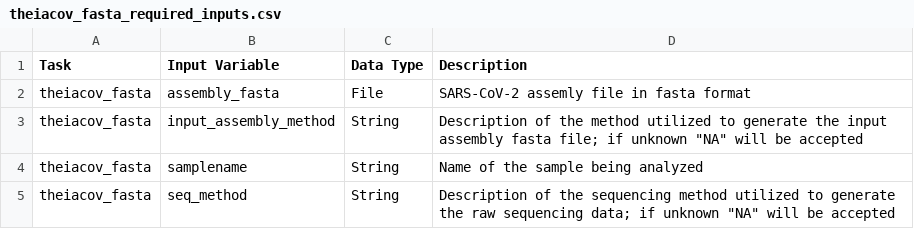
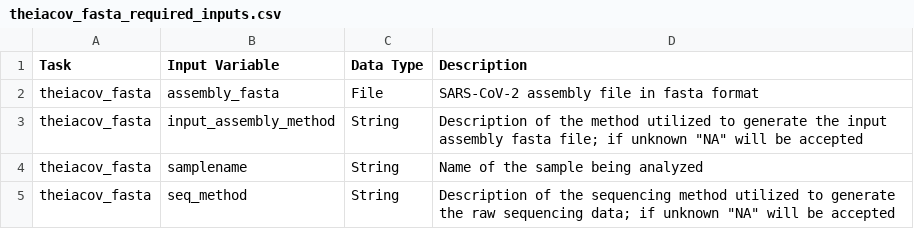
Before and after one commit to theiagen/public_health_viral_genomics, a CSV file: docs/source/tables/theiacov_workflows/theiacov_fasta_required_inputs.csv, drawn as a sheet.

```diff
--- a/docs/source/tables/theiacov_workflows/theiacov_fasta_required_inputs.csv
+++ b/docs/source/tables/theiacov_workflows/theiacov_fasta_required_inputs.csv
@@ -1,3 +1,3 @@
 Task,Input Variable,Data Type,Description
-theiacov_fasta,assembly_fasta,File,SARS-CoV-2 assemly file in fasta format
+theiacov_fasta,assembly_fasta,File,SARS-CoV-2 assembly file in fasta format
 theiacov_fasta,input_assembly_method,String,Description of the method utilized to generate the input assembly fasta file; if unknown "NA" will be accepted
```
Also changed, not shown: docs/source/tables/theiacov_workflows/theiacov_fasta_outputs.csv, docs/source/tables/theiacov_workflows/theiacov_illumina_pe_outputs.csv, 3 other files.
